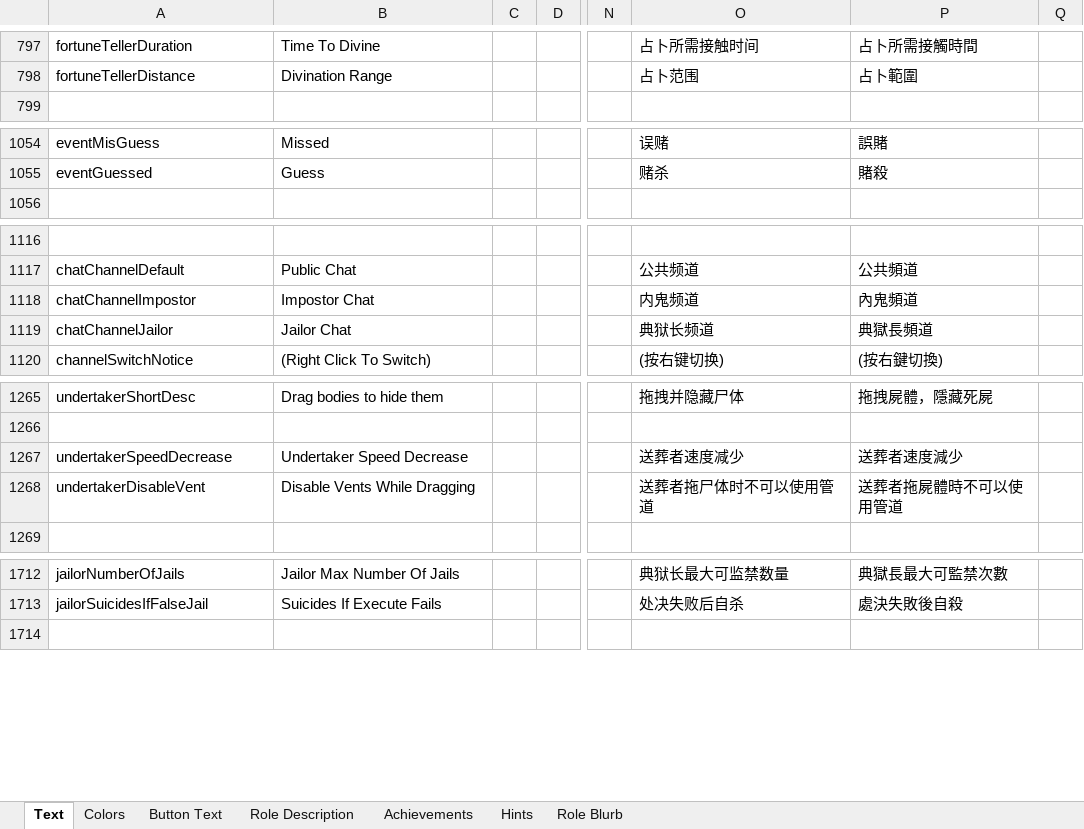
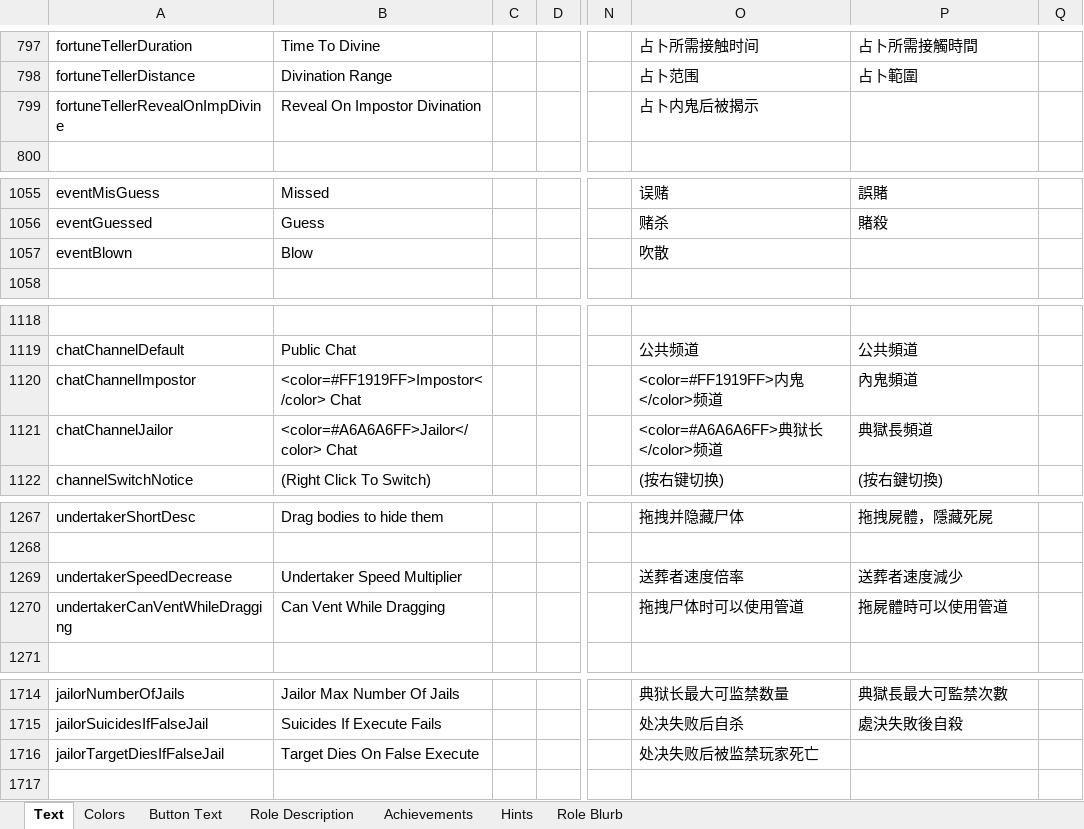
Before and after one commit to dabao40/TheOtherRolesGMIA, an Excel workbook: Strings.xlsx, sheet Text, drawn as a sheet; only a part is shown, gaps mark what is left out; values as stored, in another font and other column widths than the file's, no borders; addresses are those after the commit; rows hold the shown columns only; the diff names each change by its address in the sheet, - before the commit and + after, or states it on an @@ line.

```diff
--- a/Strings.xlsx (sheet Text)
+++ b/Strings.xlsx (sheet Text)
+row 799: fortuneTellerRevealOnImpDivine | Reveal On Impostor Divination |  |  |  | 占卜内鬼后被揭示
+row 1057: eventBlown | Blow |  |  |  | 吹散
-B1120: Impostor Chat
+B1120: <color=#FF1919FF>Impostor</color> Chat
-O1120: 内鬼频道
+O1120: <color=#FF1919FF>内鬼</color>频道
-B1121: Jailor Chat
+B1121: <color=#A6A6A6FF>Jailor</color> Chat
-O1121: 典狱长频道
+O1121: <color=#A6A6A6FF>典狱长</color>频道
-B1269: Undertaker Speed Decrease
+B1269: Undertaker Speed Multiplier
-O1269: 送葬者速度减少
+O1269: 送葬者速度倍率
-A1270: undertakerDisableVent
+A1270: undertakerCanVentWhileDragging
-B1270: Disable Vents While Dragging
+B1270: Can Vent While Dragging
-O1270: 送葬者拖尸体时不可以使用管道
+O1270: 拖拽尸体时可以使用管道
-P1270: 送葬者拖屍體時不可以使用管道
+P1270: 拖屍體時可以使用管道
+row 1716: jailorTargetDiesIfFalseJail | Target Dies On False Execute |  |  |  | 处决失败后被监禁玩家死亡
```
Also changed, not shown: sheet Role Description, 21 other files.
